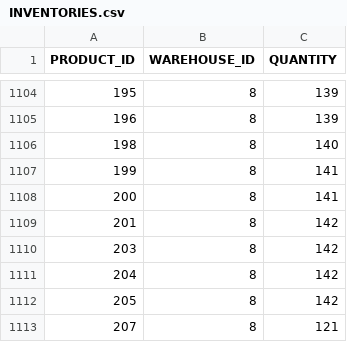
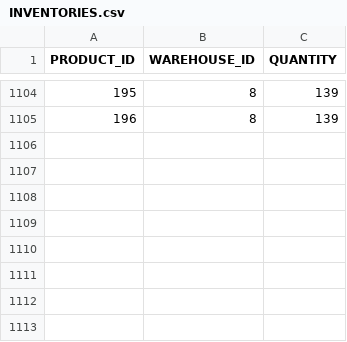
Before and after one commit to rohitrsp898/MSCIT-Projects, a CSV file: INVENTORIES.csv, drawn as a sheet; only a part is shown, gaps mark what is left out; the diff names each change by its address in the sheet, - before the commit and + after, or states it on an @@ line.

Commit message:
Update INVENTORIES.csv

```diff
--- a/INVENTORIES.csv
+++ b/INVENTORIES.csv
-row 1106: 198 | 8 | 140
-row 1107: 199 | 8 | 141
-row 1108: 200 | 8 | 141
-row 1109: 201 | 8 | 142
-row 1110: 203 | 8 | 142
-row 1111: 204 | 8 | 142
-row 1112: 205 | 8 | 142
-row 1113: 207 | 8 | 121
```
